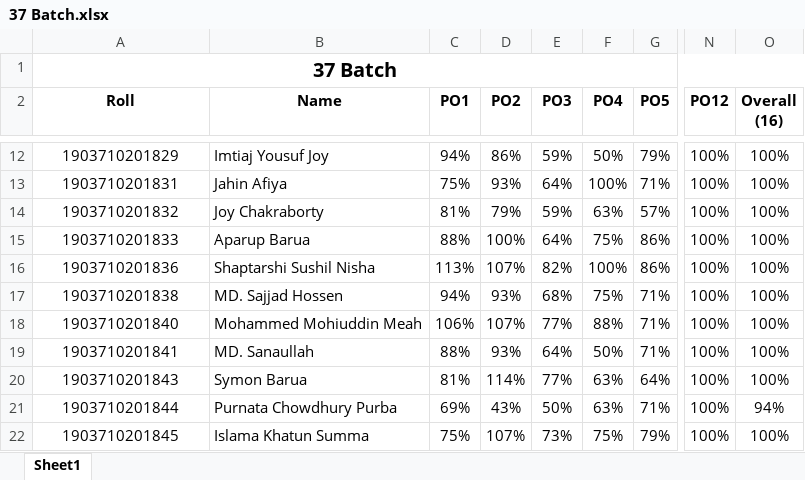
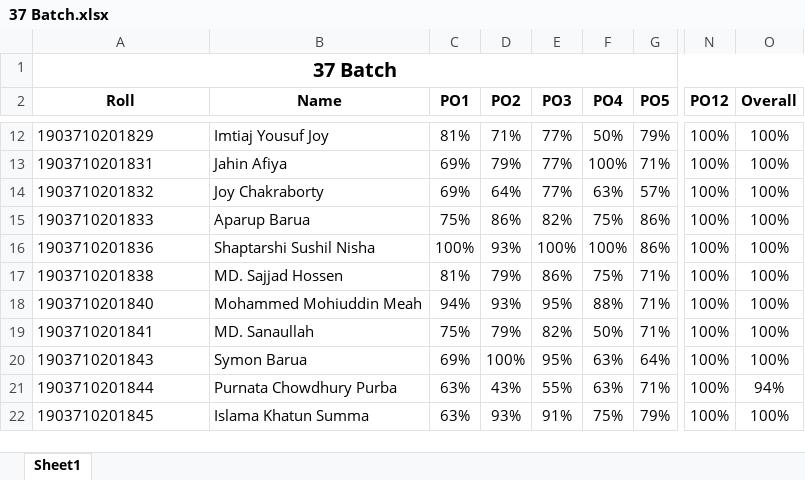
Before and after one commit to ascuet/baete-db, an Excel workbook: FILES/Batch 37/37 Batch.xlsx, sheet Sheet1, drawn as a sheet; only a part is shown, gaps mark what is left out; values as stored, in another font and other column widths than the file's, no borders; ↵ is a line break in a cell; the diff covers the shown part only; the diff names each change by its address in the sheet, - before the commit and + after, or states it on an @@ line.

```diff
--- a/FILES/Batch 37/37 Batch.xlsx (sheet Sheet1)
+++ b/FILES/Batch 37/37 Batch.xlsx (sheet Sheet1)
-O2: Overall ↵ (16)
+O2: Overall
-A12:A22 alignment: center
+A12:A22 alignment: left
-C12 (PO1): 94%
+C12 (PO1): 81%
-D12 (PO2): 86%
+D12 (PO2): 71%
-E12 (PO3): 59%
+E12 (PO3): 77%
-C13 (PO1): 75%
+C13 (PO1): 69%
-D13 (PO2): 93%
+D13 (PO2): 79%
-E13 (PO3): 64%
+E13 (PO3): 77%
-C14 (PO1): 81%
+C14 (PO1): 69%
-D14 (PO2): 79%
+D14 (PO2): 64%
-E14 (PO3): 59%
+E14 (PO3): 77%
-C15 (PO1): 88%
+C15 (PO1): 75%
-D15 (PO2): 100%
+D15 (PO2): 86%
-E15 (PO3): 64%
+E15 (PO3): 82%
-C16 (PO1): 113%
+C16 (PO1): 100%
-D16 (PO2): 107%
+D16 (PO2): 93%
-E16 (PO3): 82%
+E16 (PO3): 100%
-C17 (PO1): 94%
+C17 (PO1): 81%
-D17 (PO2): 93%
+D17 (PO2): 79%
-E17 (PO3): 68%
+E17 (PO3): 86%
-C18 (PO1): 106%
+C18 (PO1): 94%
-D18 (PO2): 107%
+D18 (PO2): 93%
-E18 (PO3): 77%
+E18 (PO3): 95%
-C19 (PO1): 88%
+C19 (PO1): 75%
-D19 (PO2): 93%
+D19 (PO2): 79%
-E19 (PO3): 64%
+E19 (PO3): 82%
-C20 (PO1): 81%
+C20 (PO1): 69%
-D20 (PO2): 114%
+D20 (PO2): 100%
-E20 (PO3): 77%
+E20 (PO3): 95%
-C21 (PO1): 69%
+C21 (PO1): 63%
-E21 (PO3): 50%
+E21 (PO3): 55%
-C22 (PO1): 75%
+C22 (PO1): 63%
-D22 (PO2): 107%
+D22 (PO2): 93%
-E22 (PO3): 73%
+E22 (PO3): 91%
```
Also changed, not shown: 329 edited cells and cell formats elsewhere in this sheet, FILES/Batch 37/MML - Spring 2022/EEE_372_C_CO_PO.xlsx, FILES/Batch 37/MML - Spring 2022/Spring_2022_MML_A1_A2_HW_SW_Project_Lab_CO_PO.xlsx, 20 other files.
